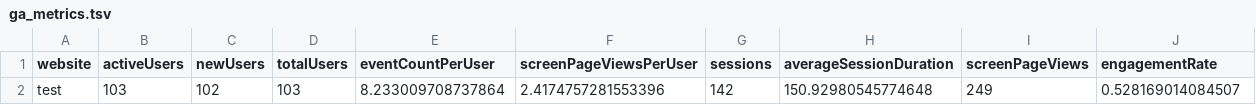
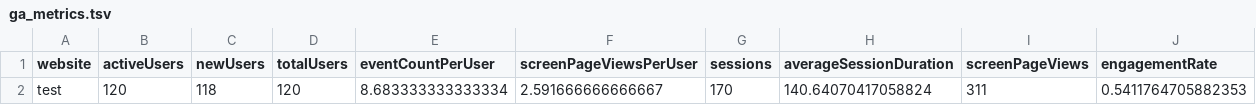
Before and after one commit to BioDataSage/fair25_metrics, a TSV file: metricminer_data/ga/ga_metrics.tsv, drawn as a sheet; removed rows and columns are numbered as before the commit, all else as after; the diff names each change by its address in the sheet, - before the commit and + after, or states it on an @@ line.

```diff
--- a/metricminer_data/ga/ga_metrics.tsv
+++ b/metricminer_data/ga/ga_metrics.tsv
-row 2: test | 103 | 102 | 103 | 8.233009708737864 | 2.4174757281553396 | 142 | 150.92980545774648 | 249 | 0.528169014084507
+row 2: test | 120 | 118 | 120 | 8.683333333333334 | 2.591666666666667 | 170 | 140.64070417058824 | 311 | 0.5411764705882353
```
Also changed, not shown: metricminer_data/ga/ga_dimensions.tsv.
